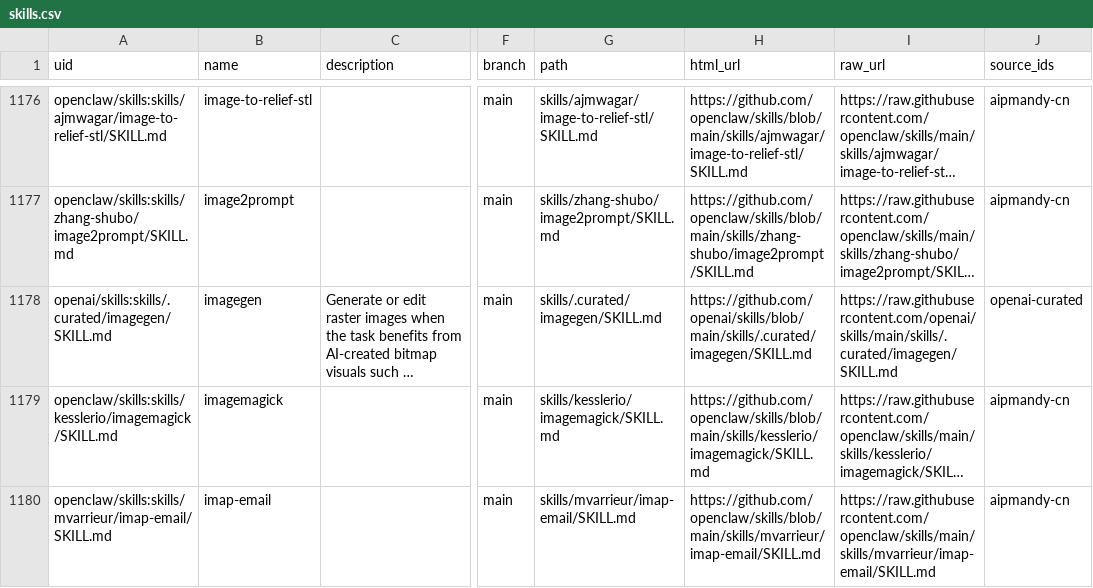
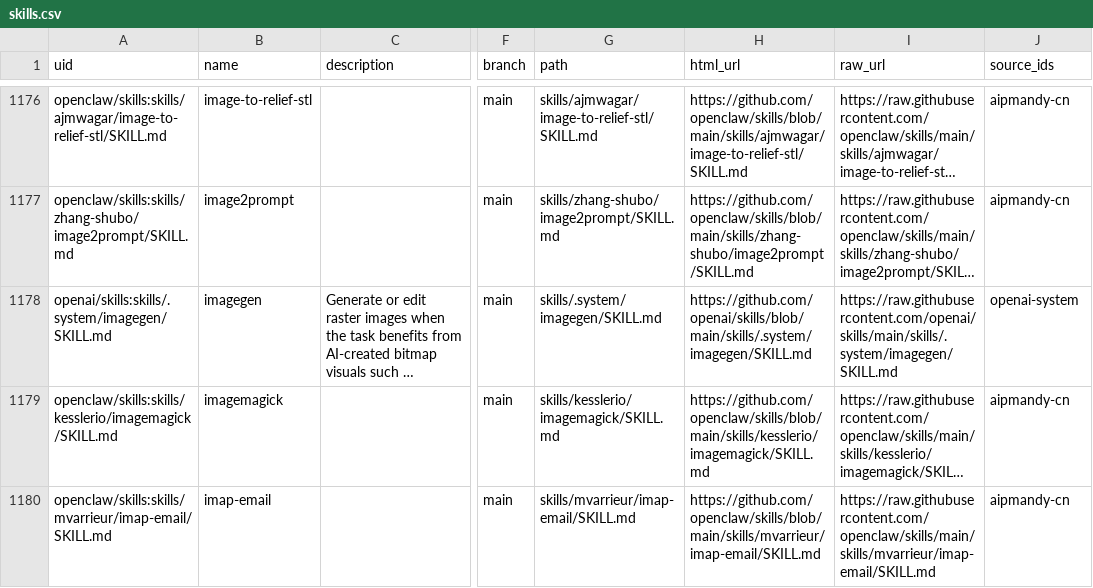
Before and after one commit to AIPMAndy/soskill, a CSV file: data/skills.csv, drawn as a sheet; only a part is shown, gaps mark what is left out; long unchanged cells end in …; the diff names each change by its address in the sheet, - before the commit and + after, or states it on an @@ line.

```diff
--- a/data/skills.csv
+++ b/data/skills.csv
-A1178 (uid): openai/skills:skills/.curated/imagegen/SKILL.md
+A1178 (uid): openai/skills:skills/.system/imagegen/SKILL.md
-G1178 (path): skills/.curated/imagegen/SKILL.md
+G1178 (path): skills/.system/imagegen/SKILL.md
-H1178 (html_url): https://github.com/openai/skills/blob/main/skills/.curated/imagegen/SKILL.md
+H1178 (html_url): https://github.com/openai/skills/blob/main/skills/.system/imagegen/SKILL.md
-I1178 (raw_url): https://raw.githubusercontent.com/openai/skills/main/skills/.curated/imagegen/SKILL.md
+I1178 (raw_url): https://raw.githubusercontent.com/openai/skills/main/skills/.system/imagegen/SKILL.md
-J1178 (source_ids): openai-curated
+J1178 (source_ids): openai-system
```
Also changed, not shown: 2 other files.
